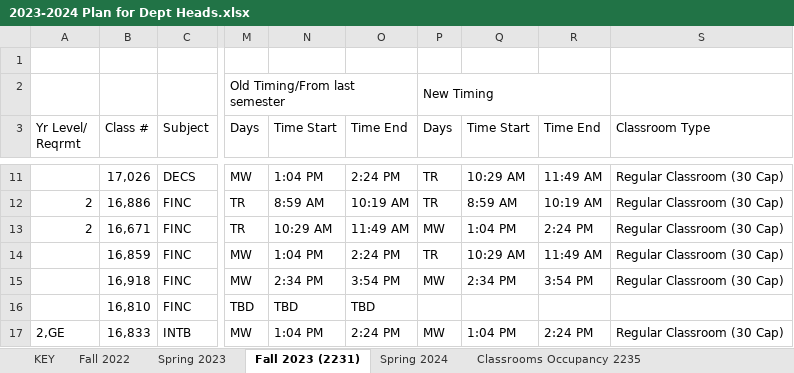
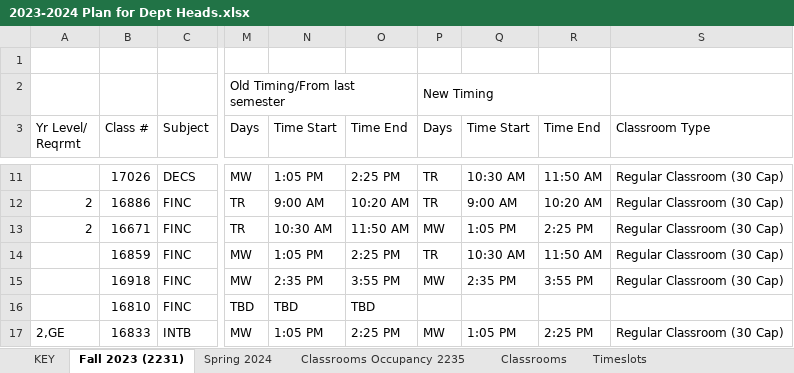
Before and after one commit to rit-d-scheduling-coop/course-scheduling, an Excel workbook: Excel/2023-2024 Plan for Dept Heads.xlsx, sheet Fall 2023 (2231), drawn as a sheet; only a part is shown, gaps mark what is left out; values as stored, in another font and other column widths than the file's, no cell formats; the diff covers the shown part only; the diff names each change by its address in the sheet, - before the commit and + after, or states it on an @@ line.

```diff
--- a/Excel/2023-2024 Plan for Dept Heads.xlsx (sheet Fall 2023 (2231))
+++ b/Excel/2023-2024 Plan for Dept Heads.xlsx (sheet Fall 2023 (2231))
@@ sheet tab hidden: Fall 2022 @@
@@ sheet tab hidden: Spring 2023 @@
-B11 (Class #): 17,026
+B11 (Class #): 17026
-N11 (Time Start): 1:04 PM
+N11 (Time Start): 1:05 PM
-O11 (Time End): 2:24 PM
+O11 (Time End): 2:25 PM
-Q11 (Time Start): 10:29 AM
+Q11 (Time Start): 10:30 AM
-R11 (Time End): 11:49 AM
+R11 (Time End): 11:50 AM
-B12 (Class #): 16,886
+B12 (Class #): 16886
-N12 (Time Start): 8:59 AM
+N12 (Time Start): 9:00 AM
-O12 (Time End): 10:19 AM
+O12 (Time End): 10:20 AM
-Q12 (Time Start): 8:59 AM
+Q12 (Time Start): 9:00 AM
-R12 (Time End): 10:19 AM
+R12 (Time End): 10:20 AM
-B13 (Class #): 16,671
+B13 (Class #): 16671
-N13 (Time Start): 10:29 AM
+N13 (Time Start): 10:30 AM
-O13 (Time End): 11:49 AM
+O13 (Time End): 11:50 AM
-Q13 (Time Start): 1:04 PM
+Q13 (Time Start): 1:05 PM
-R13 (Time End): 2:24 PM
+R13 (Time End): 2:25 PM
-B14 (Class #): 16,859
+B14 (Class #): 16859
-N14 (Time Start): 1:04 PM
+N14 (Time Start): 1:05 PM
-O14 (Time End): 2:24 PM
+O14 (Time End): 2:25 PM
-Q14 (Time Start): 10:29 AM
+Q14 (Time Start): 10:30 AM
-R14 (Time End): 11:49 AM
+R14 (Time End): 11:50 AM
-B15 (Class #): 16,918
+B15 (Class #): 16918
-N15 (Time Start): 2:34 PM
+N15 (Time Start): 2:35 PM
-O15 (Time End): 3:54 PM
+O15 (Time End): 3:55 PM
-Q15 (Time Start): 2:34 PM
+Q15 (Time Start): 2:35 PM
-R15 (Time End): 3:54 PM
+R15 (Time End): 3:55 PM
-B16 (Class #): 16,810
+B16 (Class #): 16810
-B17 (Class #): 16,833
+B17 (Class #): 16833
-N17 (Time Start): 1:04 PM
+N17 (Time Start): 1:05 PM
-O17 (Time End): 2:24 PM
+O17 (Time End): 2:25 PM
-Q17 (Time Start): 1:04 PM
+Q17 (Time Start): 1:05 PM
-R17 (Time End): 2:24 PM
+R17 (Time End): 2:25 PM
```
Also changed, not shown: 1661 edited cells elsewhere in this sheet, sheet Spring 2024, sheet Classrooms Occupancy 2235, sheet Timeslots, other sheet tabs, cell formats, 9 other files.
